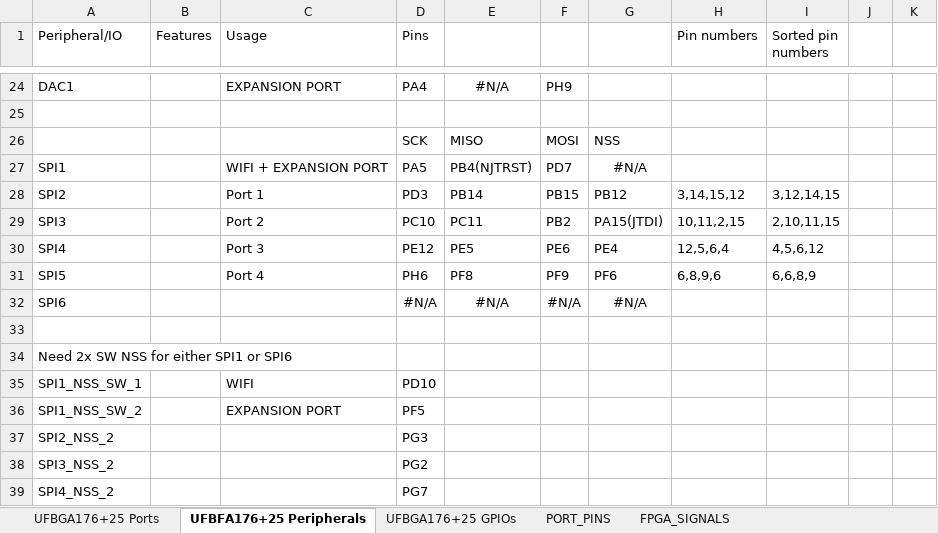
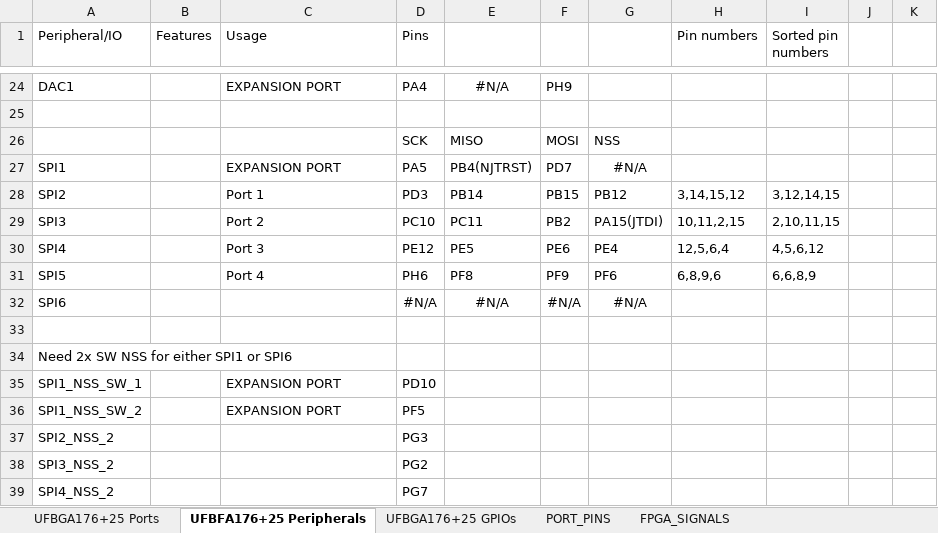
Before and after one commit to MakerPnP/makerpnp-control-board, an Excel workbook: Design/port peripheral mapping.xlsx, sheet UFBFA176+25 Peripherals, drawn as a sheet; only a part is shown, gaps mark what is left out; values as stored, in another font and other column widths than the file's, no borders; the diff names each change by its address in the sheet, - before the commit and + after, or states it on an @@ line.

Commit message:
Update port/peripheral mapping.

```diff
--- a/Design/port peripheral mapping.xlsx (sheet UFBFA176+25 Peripherals)
+++ b/Design/port peripheral mapping.xlsx (sheet UFBFA176+25 Peripherals)
-C27 (Usage): WIFI + EXPANSION PORT
+C27 (Usage): EXPANSION PORT
-C35 (Usage): WIFI
+C35 (Usage): EXPANSION PORT
```
